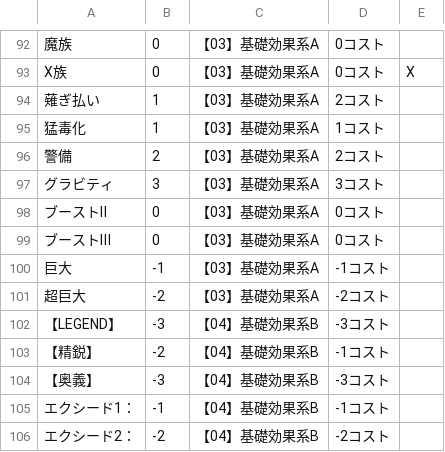
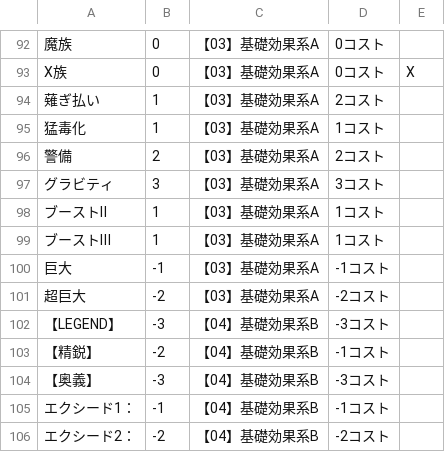
Before and after one commit to yuakuri/cardmaker, a CSV file: assets/data.csv, drawn as a sheet; only a part is shown, gaps mark what is left out.

Commit message:
Add files via upload

```diff
--- a/assets/data.csv
+++ b/assets/data.csv
@@ -97,4 +97,4 @@ X族,0,【03】基礎効果系A,0コスト,X
 グラビティ,3,【03】基礎効果系A,3コスト,
-ブーストⅡ,0,【03】基礎効果系A,0コスト,
-ブーストⅢ,0,【03】基礎効果系A,0コスト,
+ブーストⅡ,1,【03】基礎効果系A,1コスト,
+ブーストⅢ,1,【03】基礎効果系A,1コスト,
 巨大,-1,【03】基礎効果系A,-1コスト,
```
